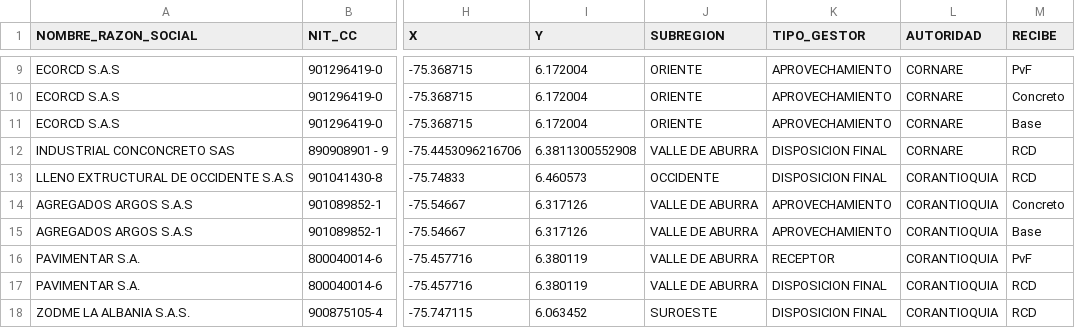
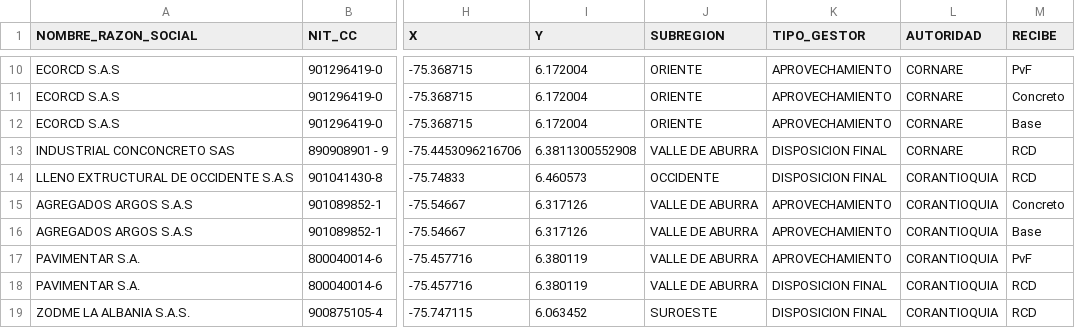
Before and after one commit to jdavidram/gestoresRCD, a CSV file: DATA/gestoresRCD.csv, drawn as a sheet; only a part is shown, gaps mark what is left out; addresses are those after the commit; the diff covers the shown part only; the diff names each change by its address in the sheet, - before the commit and + after, or states it on an @@ line.

```diff
--- a/DATA/gestoresRCD.csv
+++ b/DATA/gestoresRCD.csv
-K17 (TIPO_GESTOR): RECEPTOR
+K17 (TIPO_GESTOR): APROVECHAMIENTO
```
Also changed, not shown: 1 added row and 3 edited cells elsewhere in this file, 9 other files.
